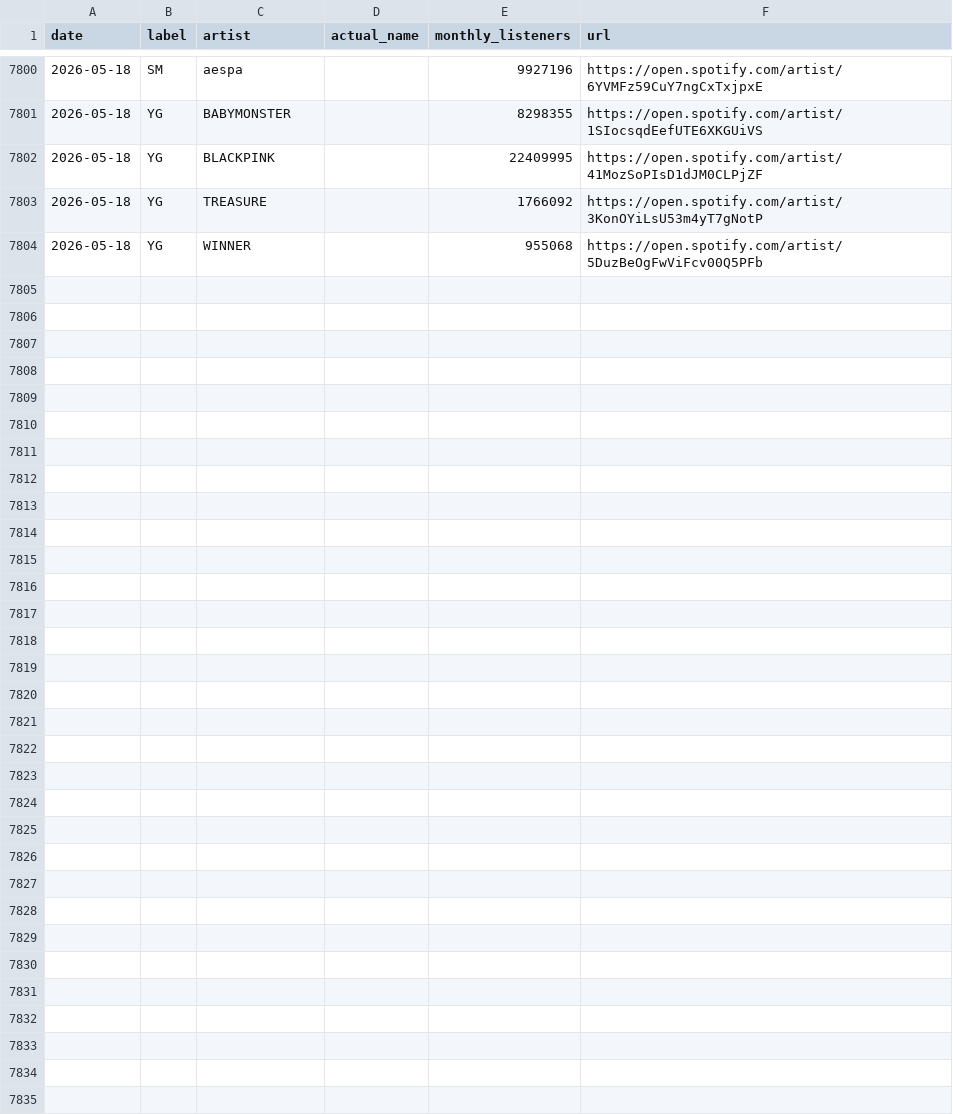
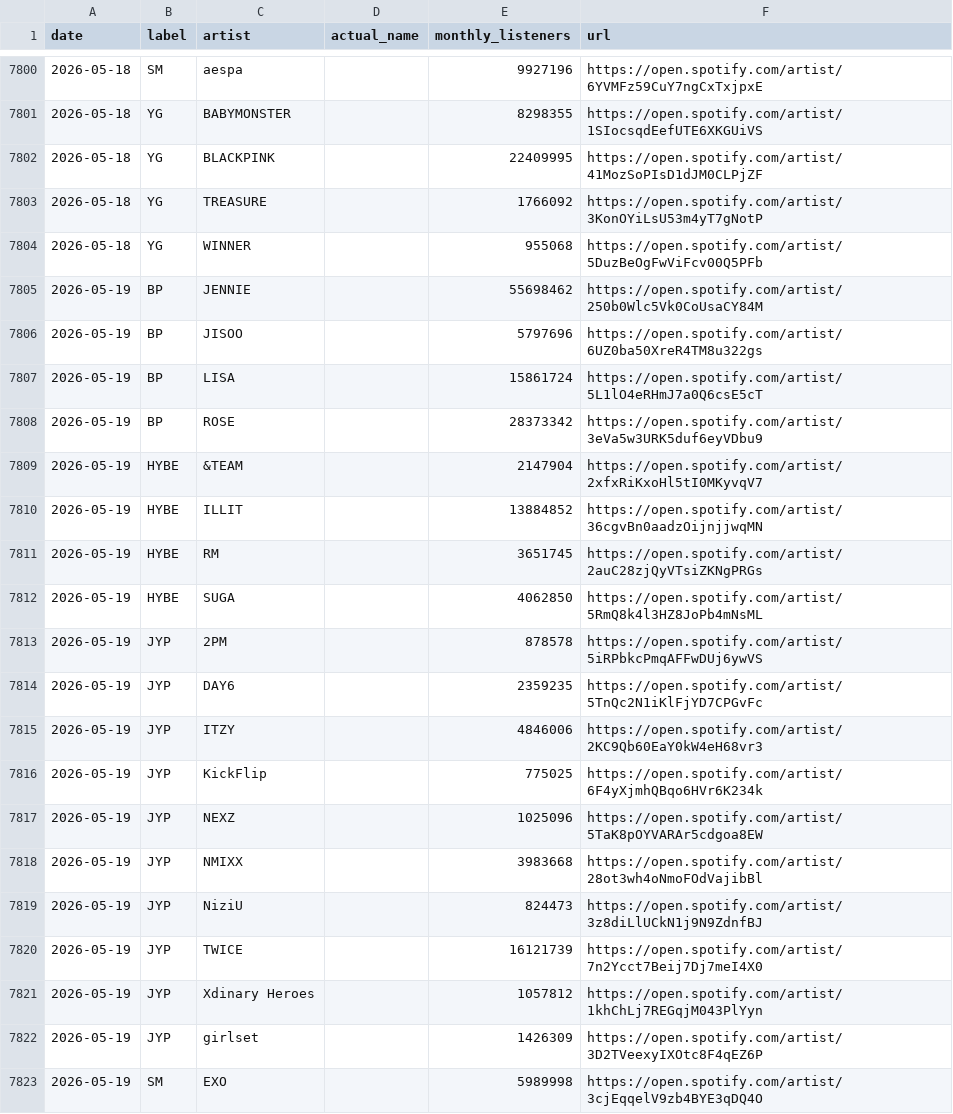
Before and after one commit to jaewonkong-cyber/spotify-tracker, a CSV file: data.csv, drawn as a sheet; only a part is shown, gaps mark what is left out; the diff covers the shown part only.

```diff
--- a/data.csv
+++ b/data.csv
@@ -7804 +7804,20 @@
 2026-05-18,YG,WINNER,,955068,https://open.spotify.com/artist/5DuzBeOgFwViFcv00Q5PFb
+2026-05-19,BP,JENNIE,,55698462,https://open.spotify.com/artist/250b0Wlc5Vk0CoUsaCY84M
+2026-05-19,BP,JISOO,,5797696,https://open.spotify.com/artist/6UZ0ba50XreR4TM8u322gs
+2026-05-19,BP,LISA,,15861724,https://open.spotify.com/artist/5L1lO4eRHmJ7a0Q6csE5cT
+2026-05-19,BP,ROSE,,28373342,https://open.spotify.com/artist/3eVa5w3URK5duf6eyVDbu9
+2026-05-19,HYBE,&TEAM,,2147904,https://open.spotify.com/artist/2xfxRiKxoHl5tI0MKyvqV7
+2026-05-19,HYBE,ILLIT,,13884852,https://open.spotify.com/artist/36cgvBn0aadzOijnjjwqMN
+2026-05-19,HYBE,RM,,3651745,https://open.spotify.com/artist/2auC28zjQyVTsiZKNgPRGs
+2026-05-19,HYBE,SUGA,,4062850,https://open.spotify.com/artist/5RmQ8k4l3HZ8JoPb4mNsML
+2026-05-19,JYP,2PM,,878578,https://open.spotify.com/artist/5iRPbkcPmqAFFwDUj6ywVS
+2026-05-19,JYP,DAY6,,2359235,https://open.spotify.com/artist/5TnQc2N1iKlFjYD7CPGvFc
+2026-05-19,JYP,ITZY,,4846006,https://open.spotify.com/artist/2KC9Qb60EaY0kW4eH68vr3
+2026-05-19,JYP,KickFlip,,775025,https://open.spotify.com/artist/6F4yXjmhQBqo6HVr6K234k
+2026-05-19,JYP,NEXZ,,1025096,https://open.spotify.com/artist/5TaK8pOYVARAr5cdgoa8EW
+2026-05-19,JYP,NMIXX,,3983668,https://open.spotify.com/artist/28ot3wh4oNmoFOdVajibBl
+2026-05-19,JYP,NiziU,,824473,https://open.spotify.com/artist/3z8diLlUCkN1j9N9ZdnfBJ
+2026-05-19,JYP,TWICE,,16121739,https://open.spotify.com/artist/7n2Ycct7Beij7Dj7meI4X0
+2026-05-19,JYP,Xdinary Heroes,,1057812,https://open.spotify.com/artist/1khChLj7REGqjM043PlYyn
+2026-05-19,JYP,girlset,,1426309,https://open.spotify.com/artist/3D2TVeexyIXOtc8F4qEZ6P
+2026-05-19,SM,EXO,,5989998,https://open.spotify.com/artist/3cjEqqelV9zb4BYE3qDQ4O
```
Also changed, not shown: 11 added rows elsewhere in this file, 1 other file.
